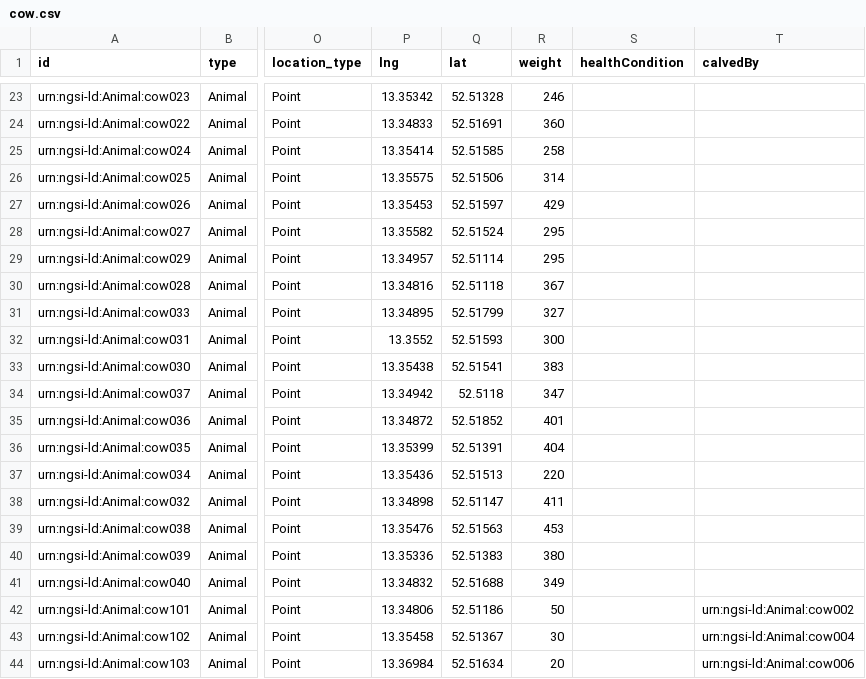
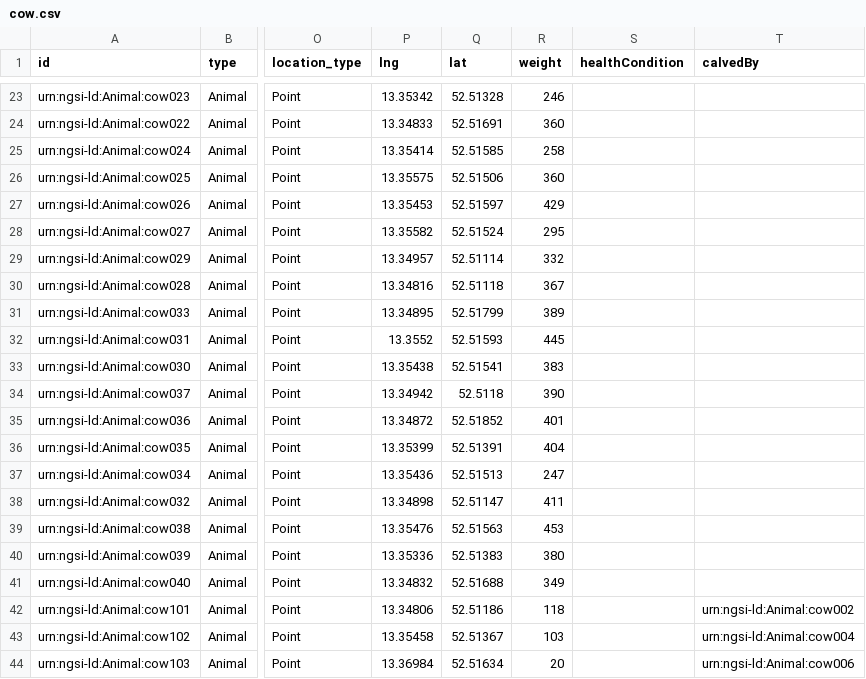
Before and after one commit to FIWARE/tutorials.MCP-Server, a CSV file: data/cow.csv, drawn as a sheet; only a part is shown, gaps mark what is left out; the diff covers the shown part only; the diff names each change by its address in the sheet, - before the commit and + after, or states it on an @@ line.

```diff
--- a/data/cow.csv
+++ b/data/cow.csv
-R26 (weight): 314
+R26 (weight): 360
-R29 (weight): 295
+R29 (weight): 332
-R31 (weight): 327
+R31 (weight): 389
-R32 (weight): 300
+R32 (weight): 445
-R34 (weight): 347
+R34 (weight): 390
-R37 (weight): 220
+R37 (weight): 247
-R42 (weight): 50
+R42 (weight): 118
-R43 (weight): 30
+R43 (weight): 103
```
Also changed, not shown: 6 edited cells elsewhere in this file, 9 other files.
